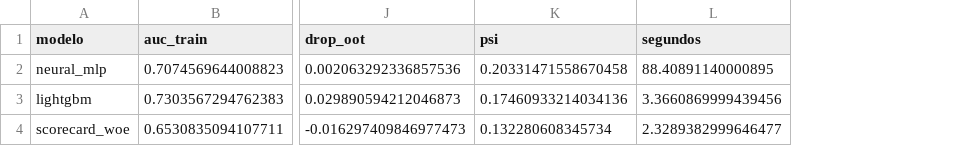
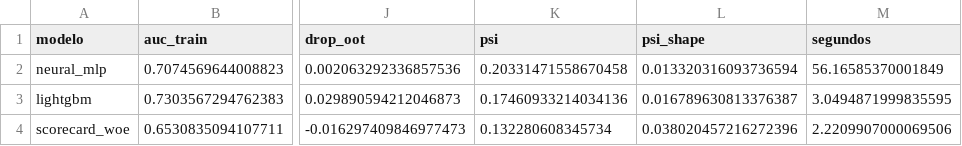
Before and after one commit to DavinsonR/credit-risk-mlops, a CSV file: exports/model_comparison.csv, drawn as a sheet; only a part is shown, gaps mark what is left out; addresses are those after the commit; the diff names each change by its address in the sheet, - before the commit and + after, or states it on an @@ line.

```diff
--- a/exports/model_comparison.csv
+++ b/exports/model_comparison.csv
+column L (psi_shape), rows 2-4: 0.013320316093736594 | 0.016789630813376387 | 0.038020457216272396
-M2 (segundos): 88.40891140000895
+M2 (segundos): 56.16585370001849
-M3 (segundos): 3.3660869999439456
+M3 (segundos): 3.0494871999835595
-M4 (segundos): 2.3289382999646477
+M4 (segundos): 2.2209907000069506
```
Also changed, not shown: 21 other files.
